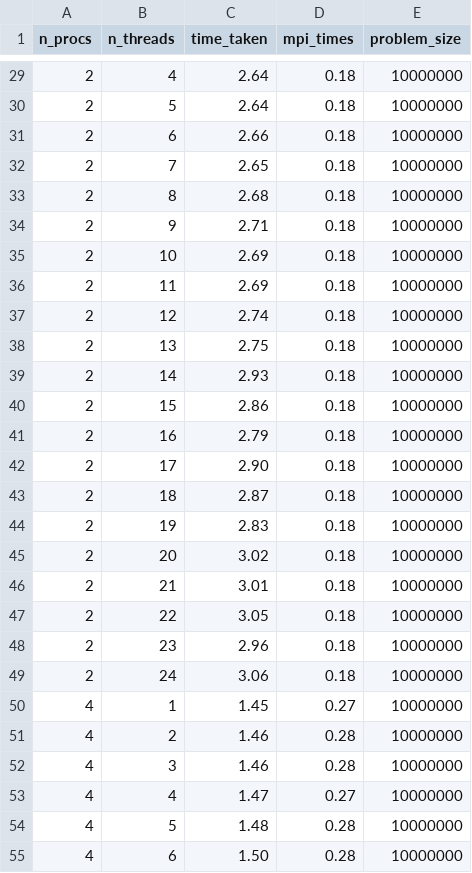
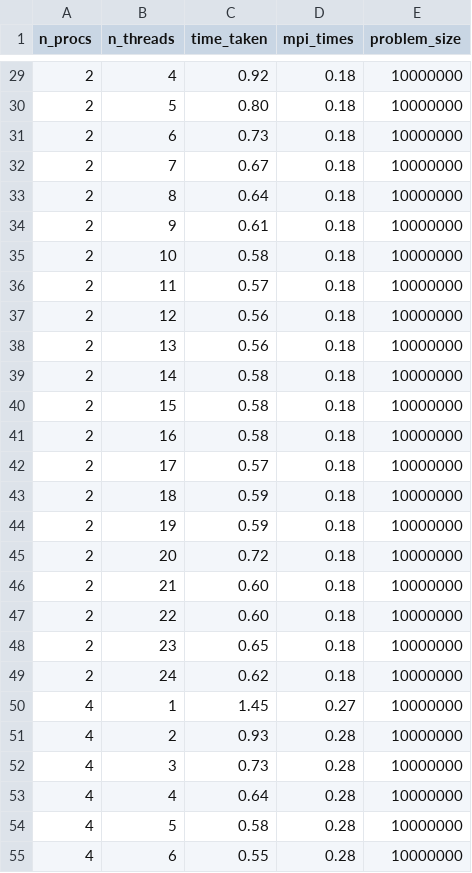
Before and after one commit to erikalena/hpc_assignment2, a CSV file: results/strong_scaling_cpu_new.csv, drawn as a sheet; only a part is shown, gaps mark what is left out; the diff covers the shown part only.

```diff
--- a/results/strong_scaling_cpu_new.csv
+++ b/results/strong_scaling_cpu_new.csv
@@ -29,27 +29,27 @@ n_procs,n_threads,time_taken,mpi_times,problem_size
-2,4,2.64,0.18,10000000
-2,5,2.64,0.18,10000000
-2,6,2.66,0.18,10000000
-2,7,2.65,0.18,10000000
-2,8,2.68,0.18,10000000
-2,9,2.71,0.18,10000000
-2,10,2.69,0.18,10000000
-2,11,2.69,0.18,10000000
-2,12,2.74,0.18,10000000
-2,13,2.75,0.18,10000000
-2,14,2.93,0.18,10000000
-2,15,2.86,0.18,10000000
-2,16,2.79,0.18,10000000
-2,17,2.90,0.18,10000000
-2,18,2.87,0.18,10000000
-2,19,2.83,0.18,10000000
-2,20,3.02,0.18,10000000
-2,21,3.01,0.18,10000000
-2,22,3.05,0.18,10000000
-2,23,2.96,0.18,10000000
-2,24,3.06,0.18,10000000
+2,4,0.92,0.18,10000000
+2,5,0.80,0.18,10000000
+2,6,0.73,0.18,10000000
+2,7,0.67,0.18,10000000
+2,8,0.64,0.18,10000000
+2,9,0.61,0.18,10000000
+2,10,0.58,0.18,10000000
+2,11,0.57,0.18,10000000
+2,12,0.56,0.18,10000000
+2,13,0.56,0.18,10000000
+2,14,0.58,0.18,10000000
+2,15,0.58,0.18,10000000
+2,16,0.58,0.18,10000000
+2,17,0.57,0.18,10000000
+2,18,0.59,0.18,10000000
+2,19,0.59,0.18,10000000
+2,20,0.72,0.18,10000000
+2,21,0.60,0.18,10000000
+2,22,0.60,0.18,10000000
+2,23,0.65,0.18,10000000
+2,24,0.62,0.18,10000000
 4,1,1.45,0.27,10000000
-4,2,1.46,0.28,10000000
-4,3,1.46,0.28,10000000
-4,4,1.47,0.27,10000000
-4,5,1.48,0.28,10000000
-4,6,1.50,0.28,10000000
+4,2,0.93,0.28,10000000
+4,3,0.73,0.28,10000000
+4,4,0.64,0.28,10000000
+4,5,0.58,0.28,10000000
+4,6,0.55,0.28,10000000
```
Also changed, not shown: 101 edited cells elsewhere in this file, results/weak_scaling_cpu_new.csv.
